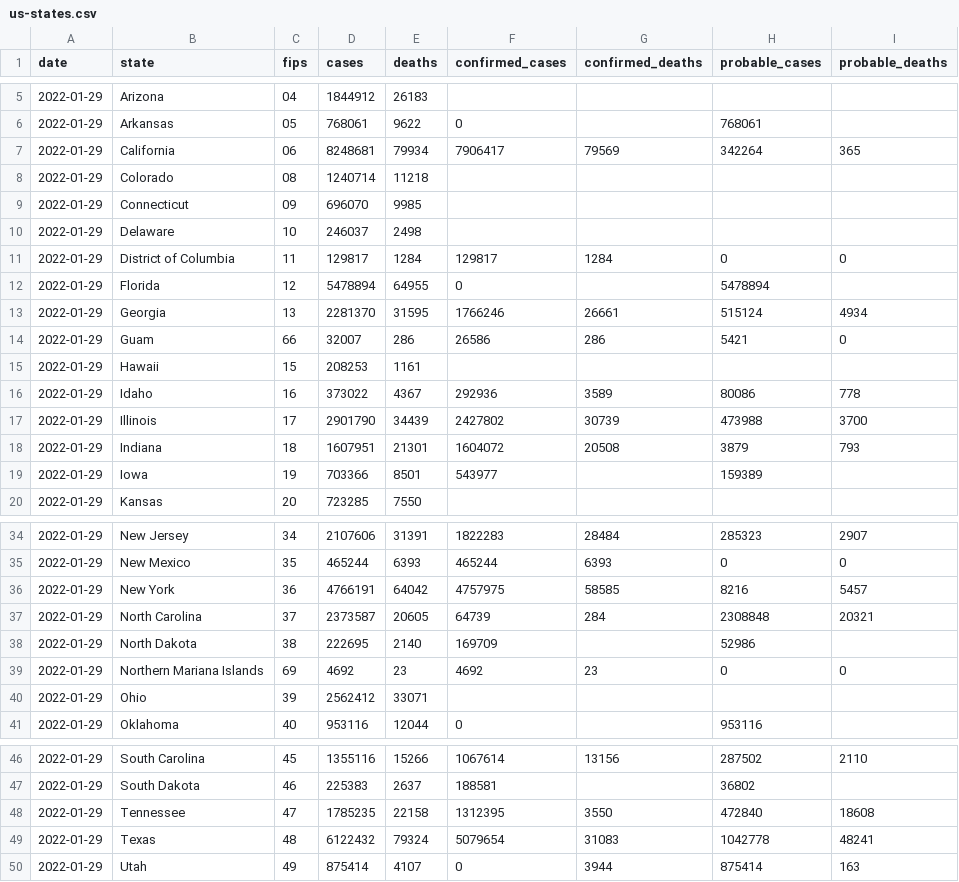
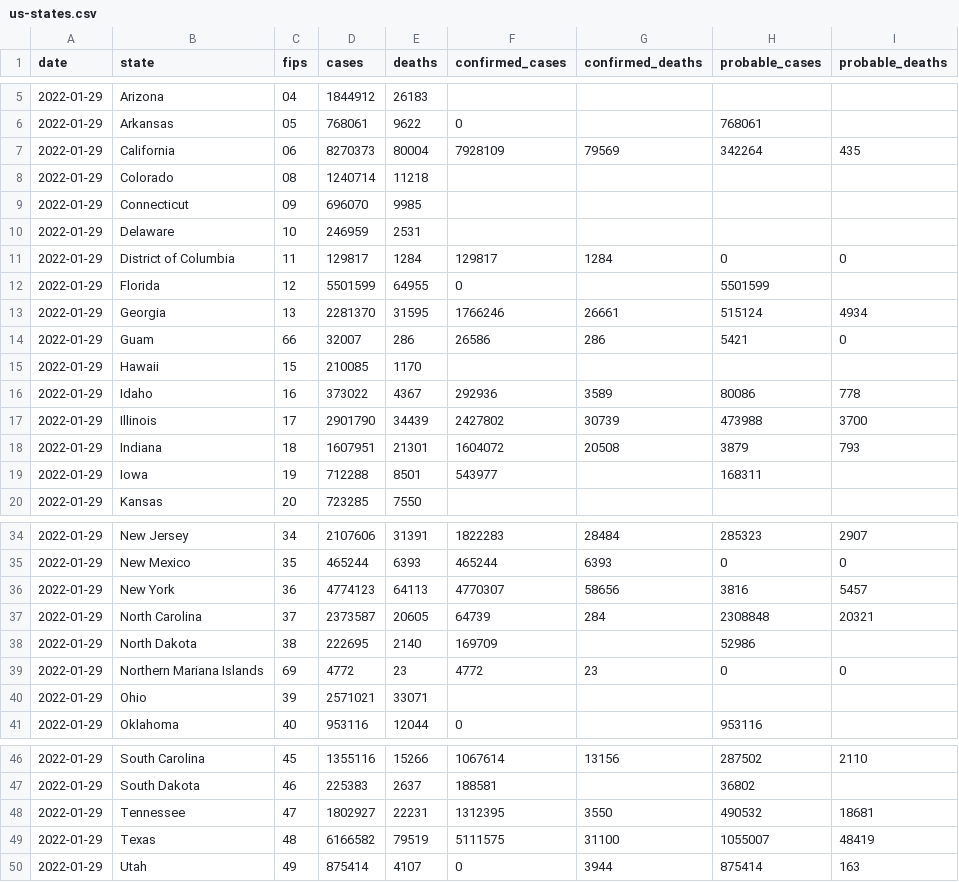
Before and after one commit to nytimes/covid-19-data, a CSV file: live/us-states.csv, drawn as a sheet; only a part is shown, gaps mark what is left out; the diff covers the shown part only.

```diff
--- a/live/us-states.csv
+++ b/live/us-states.csv
@@ -6,11 +6,11 @@ date,state,fips,cases,deaths,confirmed_cases,confirmed_deaths,probable_cases,pro
 2022-01-29,Arkansas,05,768061,9622,0,,768061,
-2022-01-29,California,06,8248681,79934,7906417,79569,342264,365
+2022-01-29,California,06,8270373,80004,7928109,79569,342264,435
 2022-01-29,Colorado,08,1240714,11218,,,,
 2022-01-29,Connecticut,09,696070,9985,,,,
-2022-01-29,Delaware,10,246037,2498,,,,
+2022-01-29,Delaware,10,246959,2531,,,,
 2022-01-29,District of Columbia,11,129817,1284,129817,1284,0,0
-2022-01-29,Florida,12,5478894,64955,0,,5478894,
+2022-01-29,Florida,12,5501599,64955,0,,5501599,
 2022-01-29,Georgia,13,2281370,31595,1766246,26661,515124,4934
 2022-01-29,Guam,66,32007,286,26586,286,5421,0
-2022-01-29,Hawaii,15,208253,1161,,,,
+2022-01-29,Hawaii,15,210085,1170,,,,
 2022-01-29,Idaho,16,373022,4367,292936,3589,80086,778
@@ -18,3 +18,3 @@ date,state,fips,cases,deaths,confirmed_cases,confirmed_deaths,probable_cases,pro
 2022-01-29,Indiana,18,1607951,21301,1604072,20508,3879,793
-2022-01-29,Iowa,19,703366,8501,543977,,159389,
+2022-01-29,Iowa,19,712288,8501,543977,,168311,
 2022-01-29,Kansas,20,723285,7550,,,,
@@ -35,7 +35,7 @@ date,state,fips,cases,deaths,confirmed_cases,confirmed_deaths,probable_cases,pro
 2022-01-29,New Mexico,35,465244,6393,465244,6393,0,0
-2022-01-29,New York,36,4766191,64042,4757975,58585,8216,5457
+2022-01-29,New York,36,4774123,64113,4770307,58656,3816,5457
 2022-01-29,North Carolina,37,2373587,20605,64739,284,2308848,20321
 2022-01-29,North Dakota,38,222695,2140,169709,,52986,
-2022-01-29,Northern Mariana Islands,69,4692,23,4692,23,0,0
-2022-01-29,Ohio,39,2562412,33071,,,,
+2022-01-29,Northern Mariana Islands,69,4772,23,4772,23,0,0
+2022-01-29,Ohio,39,2571021,33071,,,,
 2022-01-29,Oklahoma,40,953116,12044,0,,953116,
@@ -47,4 +47,4 @@ date,state,fips,cases,deaths,confirmed_cases,confirmed_deaths,probable_cases,pro
 2022-01-29,South Dakota,46,225383,2637,188581,,36802,
-2022-01-29,Tennessee,47,1785235,22158,1312395,3550,472840,18608
-2022-01-29,Texas,48,6122432,79324,5079654,31083,1042778,48241
+2022-01-29,Tennessee,47,1802927,22231,1312395,3550,490532,18681
+2022-01-29,Texas,48,6166582,79519,5111575,31100,1055007,48419
 2022-01-29,Utah,49,875414,4107,0,3944,875414,163
```
Also changed, not shown: 6 edited cells elsewhere in this file, live/us-counties.csv, 1 other file.
